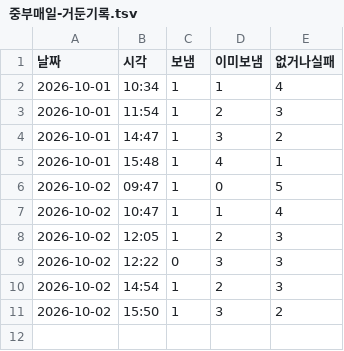
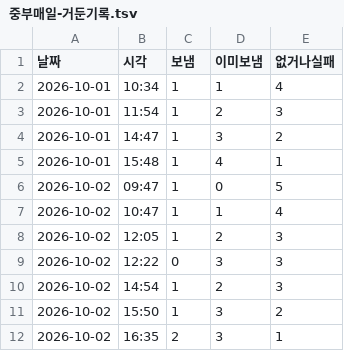
Before and after one commit to parkintaek2-gif/parkintaek2-gif.github.io, a TSV file: docs/고정업무-마커/중부매일-거둔기록.tsv, drawn as a sheet; the diff names each change by its address in the sheet, - before the commit and + after, or states it on an @@ line.

```diff
--- a/docs/고정업무-마커/중부매일-거둔기록.tsv
+++ b/docs/고정업무-마커/중부매일-거둔기록.tsv
+row 12: 2026-10-02 | 16:35 | 2 | 3 | 1
```
Also changed, not shown: 3 other files.
